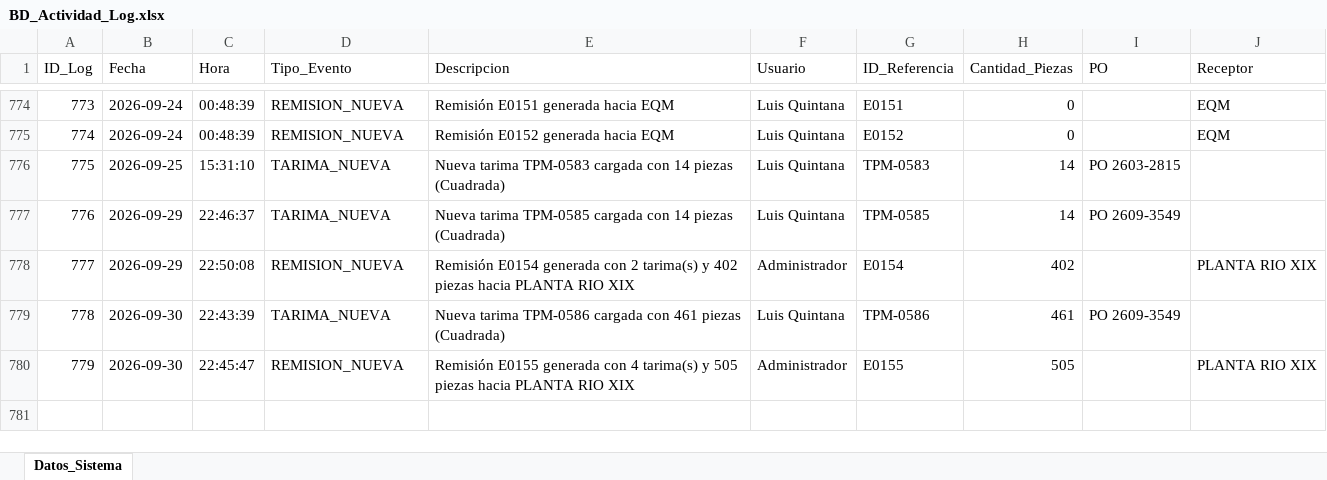
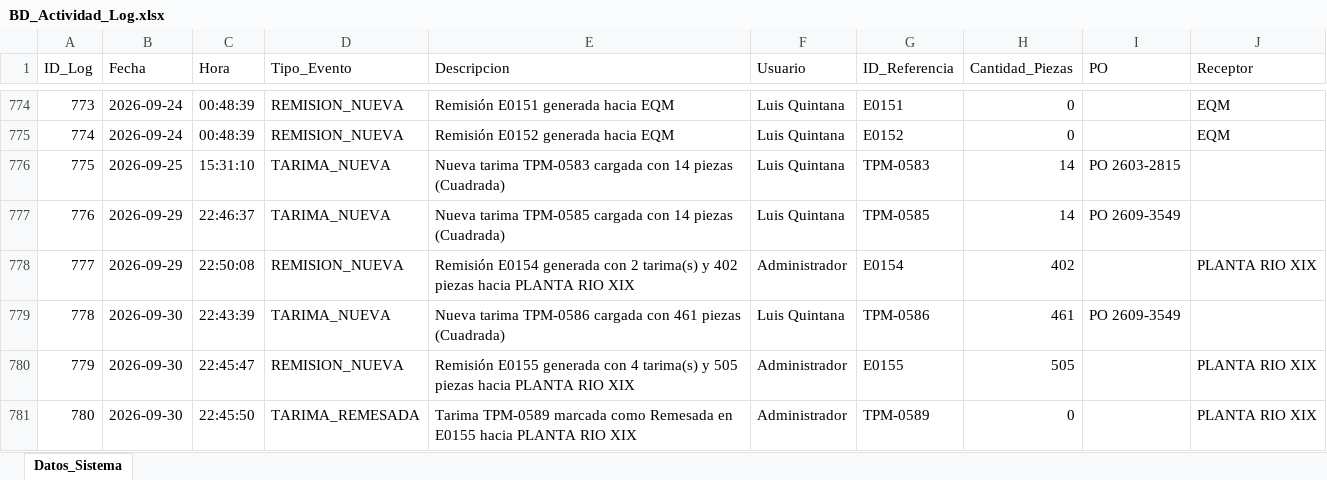
Before and after one commit to jesusalbertomoraleslopez-byte/remisiones-de-materiales, an Excel workbook: BD_Actividad_Log.xlsx, sheet Datos_Sistema, drawn as a sheet; only a part is shown, gaps mark what is left out; values as stored, in another font and other column widths than the file's, no borders; the diff names each change by its address in the sheet, - before the commit and + after, or states it on an @@ line.

Commit message:
Sincronizacion App: BD_Actividad_Log.xlsx

```diff
--- a/BD_Actividad_Log.xlsx (sheet Datos_Sistema)
+++ b/BD_Actividad_Log.xlsx (sheet Datos_Sistema)
+row 781: 780 | 2026-09-30 | 22:45:50 | TARIMA_REMESADA | Tarima TPM-0589 marcada como Remesada en E0155 hacia PLANTA RIO XIX | Administrador | TPM-0589 | 0 |  | PLANTA RIO XIX
```
